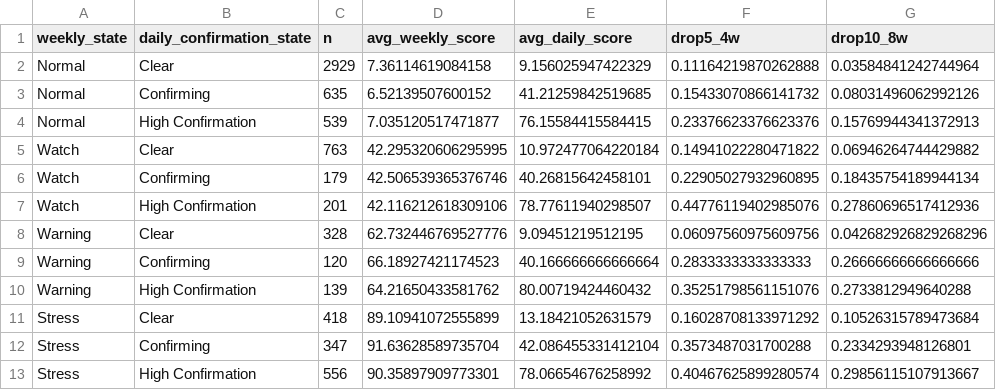
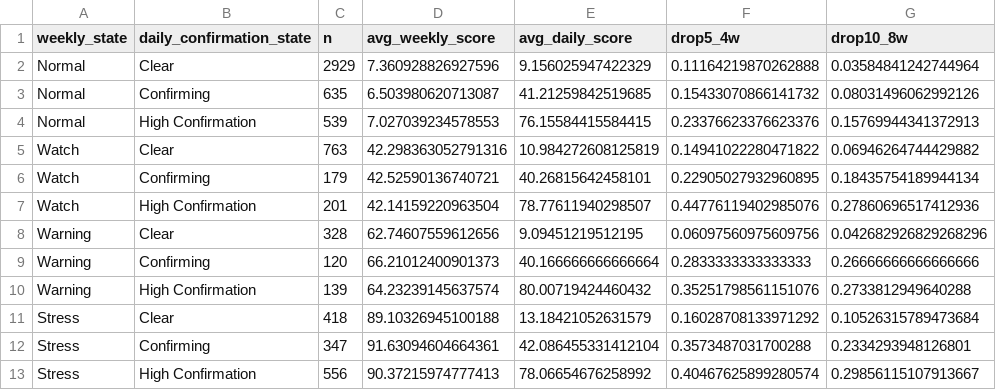
Before and after one commit to emkcufslp-kfc/Makret-Bull-and-Bear-Trap, a CSV file: exports/crash_predictor_study/daily_confirmation_evaluation.csv, drawn as a sheet; only a part is shown; the diff names each change by its address in the sheet, - before the commit and + after, or states it on an @@ line.

```diff
--- a/exports/crash_predictor_study/daily_confirmation_evaluation.csv
+++ b/exports/crash_predictor_study/daily_confirmation_evaluation.csv
-D2 (avg_weekly_score): 7.36114619084158
+D2 (avg_weekly_score): 7.360928826927596
-D3 (avg_weekly_score): 6.52139507600152
+D3 (avg_weekly_score): 6.503980620713087
-D4 (avg_weekly_score): 7.035120517471877
+D4 (avg_weekly_score): 7.027039234578553
-D5 (avg_weekly_score): 42.295320606295995
+D5 (avg_weekly_score): 42.298363052791316
-E5 (avg_daily_score): 10.972477064220184
+E5 (avg_daily_score): 10.984272608125819
-D6 (avg_weekly_score): 42.506539365376746
+D6 (avg_weekly_score): 42.52590136740721
-D7 (avg_weekly_score): 42.116212618309106
+D7 (avg_weekly_score): 42.14159220963504
-D8 (avg_weekly_score): 62.732446769527776
+D8 (avg_weekly_score): 62.74607559612656
-D9 (avg_weekly_score): 66.18927421174523
+D9 (avg_weekly_score): 66.21012400901373
-D10 (avg_weekly_score): 64.21650433581762
+D10 (avg_weekly_score): 64.23239145637574
-D11 (avg_weekly_score): 89.10941072555899
+D11 (avg_weekly_score): 89.10326945100188
-D12 (avg_weekly_score): 91.63628589735704
+D12 (avg_weekly_score): 91.63094604664361
-D13 (avg_weekly_score): 90.35897909773301
+D13 (avg_weekly_score): 90.37215974777413
```
Also changed, not shown: exports/crash_predictor_study/composite_risk_bins.csv, exports/crash_predictor_study/latest_signal_snapshot.csv, 2 other files.
